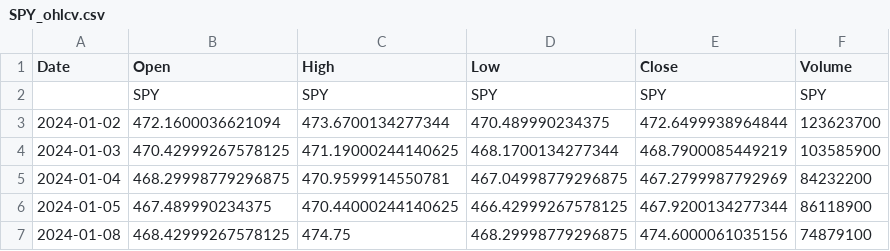
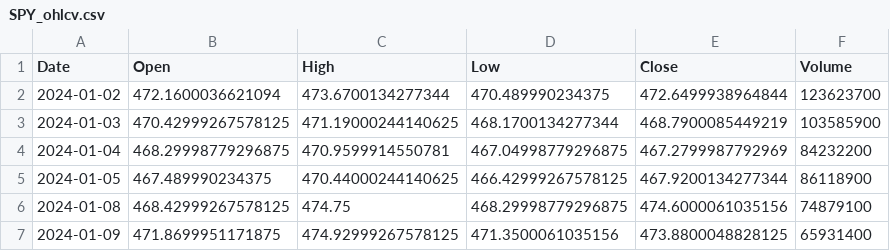
Before and after one commit to gutucristian/CS7643-Final-Project, a CSV file: SPY_ohlcv.csv, drawn as a sheet; only a part is shown; the shorter side is filled out with more unchanged rows; the diff names each change by its address in the sheet, - before the commit and + after, or states it on an @@ line.

Commit message:
Flatten columns if they came back as MultiIndex

```diff
--- a/SPY_ohlcv.csv
+++ b/SPY_ohlcv.csv
-row 2:  | SPY | SPY | SPY | SPY | SPY
```
Also changed, not shown: 1 other file.
